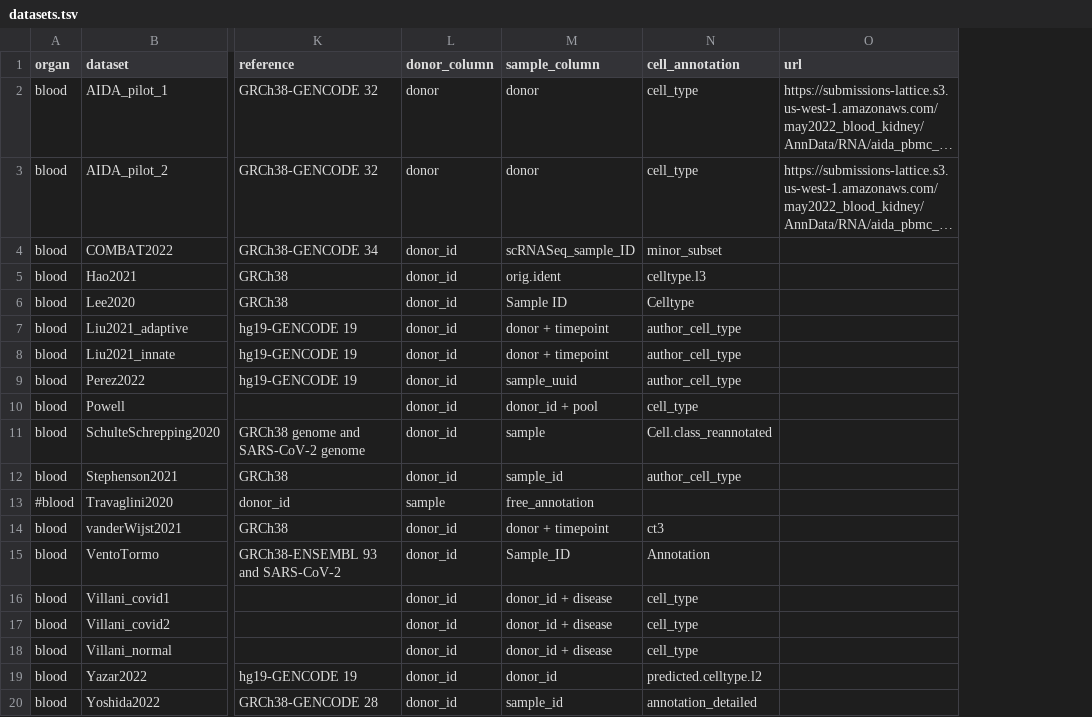
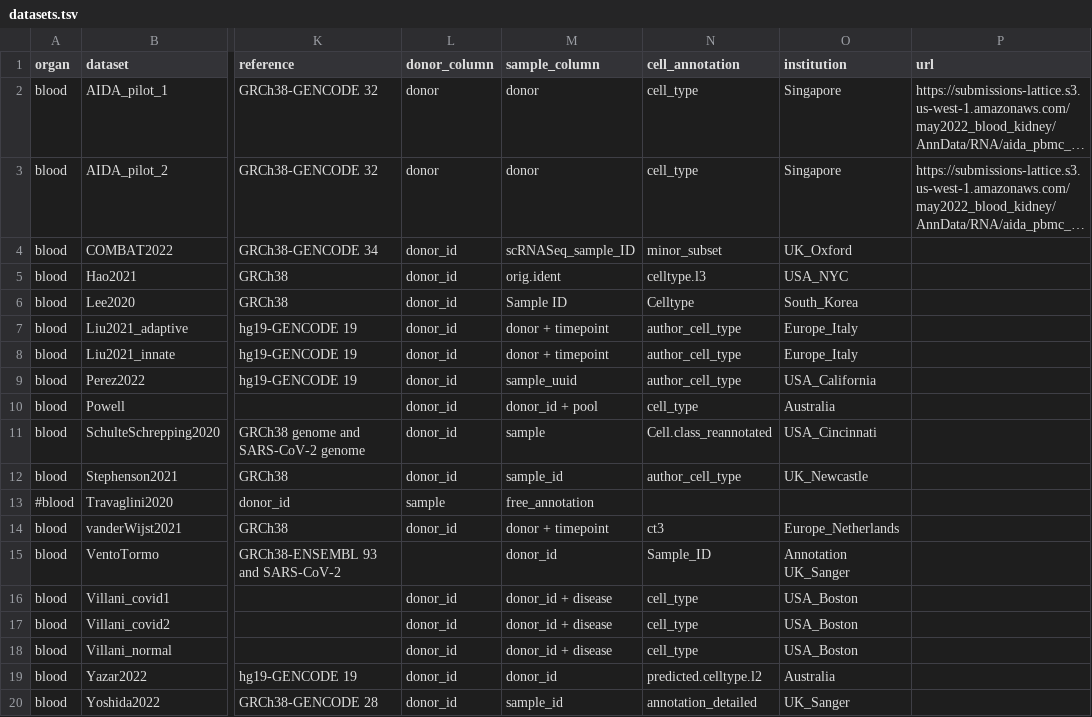
Before and after one commit to HCA-integration/sc-atlasing-toolbox, a TSV file: configs/datasets.tsv, drawn as a sheet; only a part is shown, gaps mark what is left out; long unchanged cells end in …; the diff names each change by its address in the sheet, - before the commit and + after, or states it on an @@ line.

Commit message:
added institution column

```diff
--- a/configs/datasets.tsv
+++ b/configs/datasets.tsv
+column O (institution), rows 2-20: Singapore | Singapore | UK_Oxford | USA_NYC | South_Korea | Europe_Italy | Europe_Italy | USA_California | Australia | USA_Cincinnati | UK_Newcastle |  | Europe_Netherlands | Annotation UK_Sanger | USA_Boston | USA_Boston | USA_Boston | Australia | UK_Sanger
-L15 (donor_column): donor_id
+L15 (donor_column): (empty)
-M15 (sample_column): Sample_ID
+M15 (sample_column): donor_id
-N15 (cell_annotation): Annotation
+N15 (cell_annotation): Sample_ID
```
